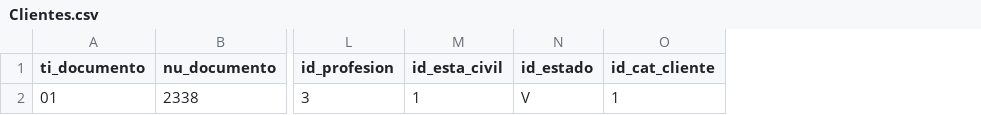
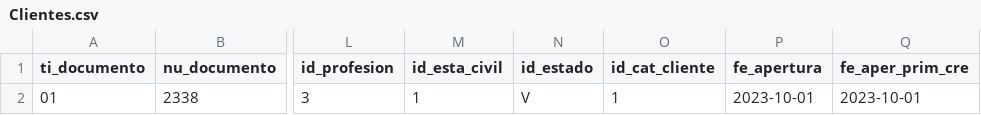
Before and after one commit to bsanchezv/Sistema_para_financiera, a CSV file: Bases/Clientes.csv, drawn as a sheet; only a part is shown, gaps mark what is left out; the diff names each change by its address in the sheet, - before the commit and + after, or states it on an @@ line.

Commit message:
Mejora de validaciones de fecha and email

```diff
--- a/Bases/Clientes.csv
+++ b/Bases/Clientes.csv
+column P (fe_apertura), row 2: 2023-10-01
+column Q (fe_aper_prim_cre), row 2: 2023-10-01
```
Also changed, not shown: Bases/Inversionistas.csv, 1 other file.
